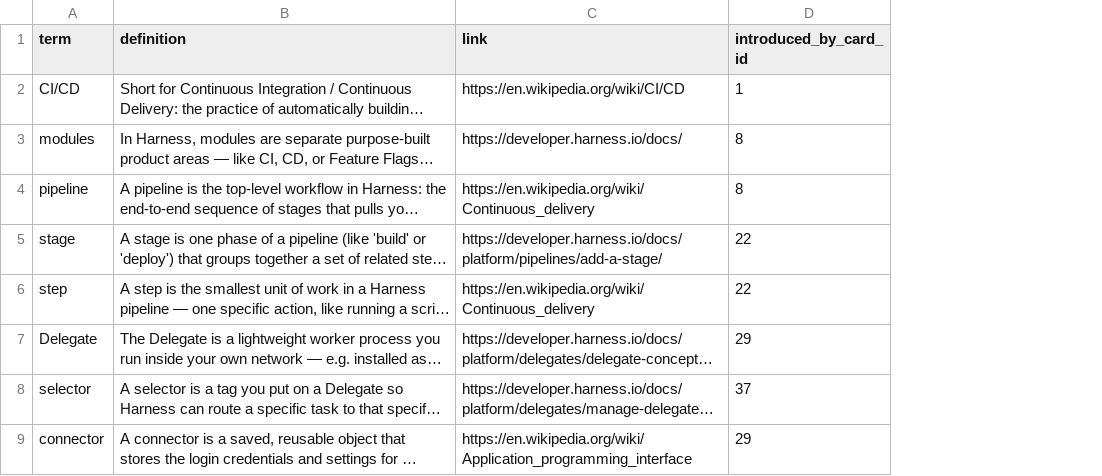
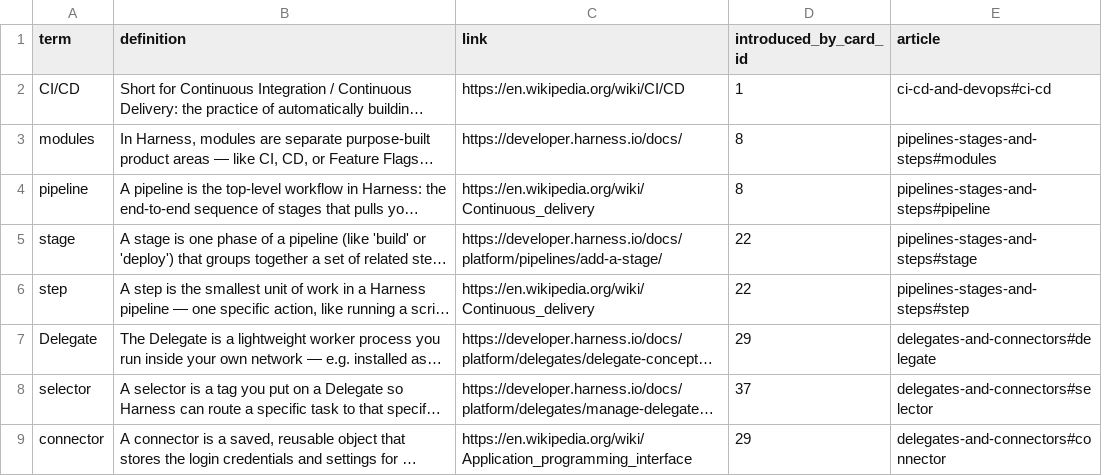
Before and after one commit to yaaddi-courses/harness, a CSV file: source/glossary.csv, drawn as a sheet; only a part is shown; long unchanged cells end in …; the diff names each change by its address in the sheet, - before the commit and + after, or states it on an @@ line.

Commit message:
Add Learn more articles (v1.1.0)
15 short articles under source/articles/, linked from the glossary terms
through a new `article` column (slug#anchor); a term's popup opens the
section that explains it. The zip ships them, so they work offline.

```diff
--- a/source/glossary.csv
+++ b/source/glossary.csv
+column E (article), rows 2-9: ci-cd-and-devops#ci-cd | pipelines-stages-and-steps#modules | pipelines-stages-and-steps#pipeline | pipelines-stages-and-steps#stage | pipelines-stages-and-steps#step | delegates-and-connectors#delegate | delegates-and-connectors#selector | delegates-and-connectors#connector
```
Also changed, not shown: source/meta.csv, 19 other files.
